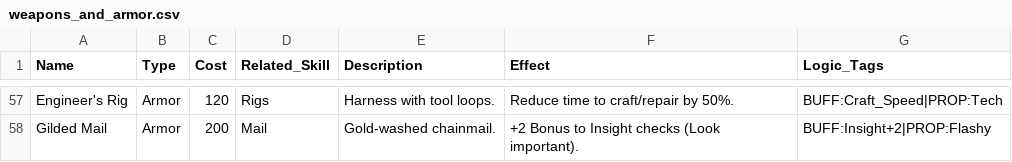
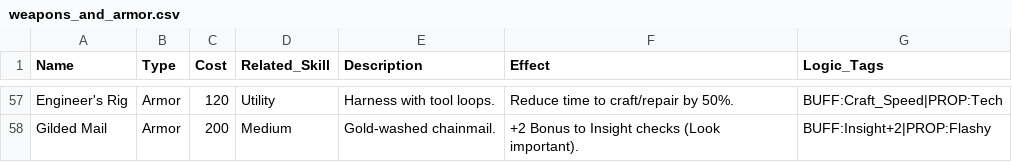
Before and after one commit to kliffdafunkfacekilla-arch/BRQSE, a CSV file: Data/weapons_and_armor.csv, drawn as a sheet; only a part is shown, gaps mark what is left out; the diff covers the shown part only; the diff names each change by its address in the sheet, - before the commit and + after, or states it on an @@ line.

```diff
--- a/Data/weapons_and_armor.csv
+++ b/Data/weapons_and_armor.csv
-D57 (Related_Skill): Rigs
+D57 (Related_Skill): Utility
-D58 (Related_Skill): Mail
+D58 (Related_Skill): Medium
```
Also changed, not shown: 53 edited cells elsewhere in this file, Data/Armor_Groups.csv, Data/Weapon_Groups.csv, 19 other files.
